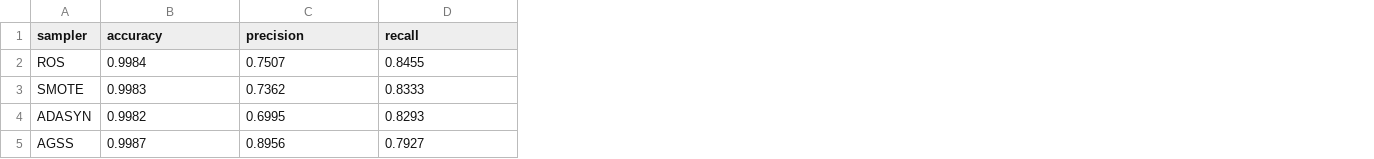
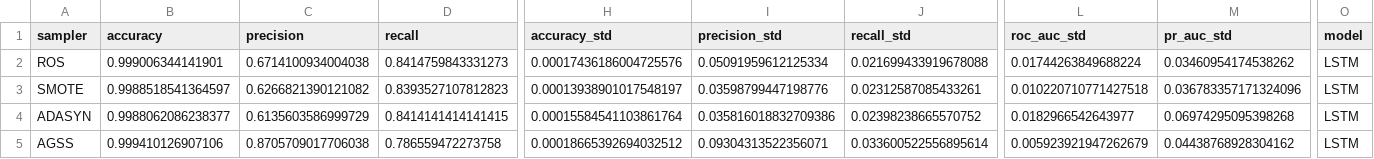
Before and after one commit to abdKelanii/agss-fraud-detection, a CSV file: results/phase1_lstm_creditcard.csv, drawn as a sheet; only a part is shown, gaps mark what is left out; the diff covers the shown part only; the diff names each change by its address in the sheet, - before the commit and + after, or states it on an @@ line.

Commit message:
Update LSTM creditcard results with enhanced AGSS (density-weighted): F1=0.8236, ROC-AUC=0.9728

```diff
--- a/results/phase1_lstm_creditcard.csv
+++ b/results/phase1_lstm_creditcard.csv
+column H (accuracy_std), rows 2-5: 0.00017436186004725576 | 0.00013938901017548197 | 0.00015584541103861764 | 0.00018665392694032512
+column I (precision_std), rows 2-5: 0.05091959612125334 | 0.03598799447198776 | 0.035816018832709386 | 0.09304313522356071
+column J (recall_std), rows 2-5: 0.021699433919678088 | 0.02312587085433261 | 0.02398238665570752 | 0.033600522556895614
+column L (roc_auc_std), rows 2-5: 0.01744263849688224 | 0.010220710771427518 | 0.0182966542643977 | 0.005923921947262679
+column M (pr_auc_std), rows 2-5: 0.03460954174538262 | 0.036783357171324096 | 0.06974295095398268 | 0.04438768928304162
+column O (model), rows 2-5: all LSTM
-B2 (accuracy): 0.9984
+B2 (accuracy): 0.999006344141901
-C2 (precision): 0.7507
+C2 (precision): 0.6714100934004038
-D2 (recall): 0.8455
+D2 (recall): 0.8414759843331273
-B3 (accuracy): 0.9983
+B3 (accuracy): 0.9988518541364597
-C3 (precision): 0.7362
+C3 (precision): 0.6266821390121082
-D3 (recall): 0.8333
+D3 (recall): 0.8393527107812823
-B4 (accuracy): 0.9982
+B4 (accuracy): 0.9988062086238377
-C4 (precision): 0.6995
+C4 (precision): 0.6135603586999729
-D4 (recall): 0.8293
+D4 (recall): 0.8414141414141415
-B5 (accuracy): 0.9987
+B5 (accuracy): 0.999410126907106
-C5 (precision): 0.8956
+C5 (precision): 0.8705709017706038
-D5 (recall): 0.7927
+D5 (recall): 0.786559472273758
```
Also changed, not shown: 20 edited cells elsewhere in this file, 6 other files.
